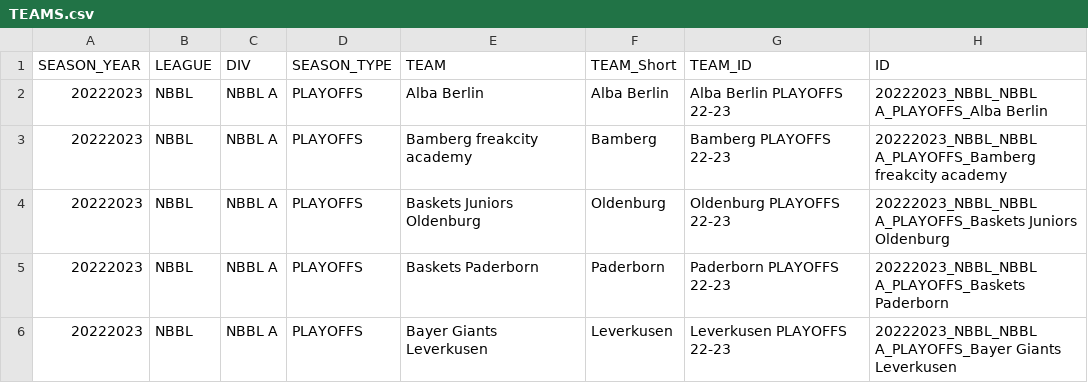
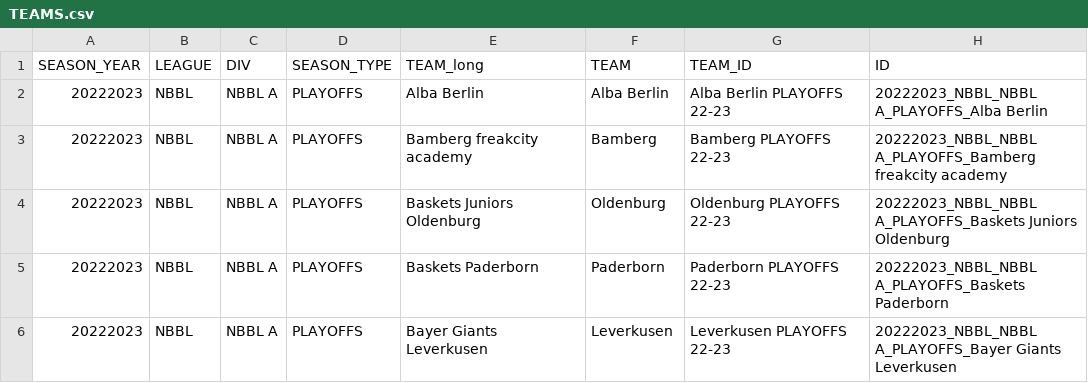
Before and after one commit to Lurppi/basketball-stats, a CSV file: backend/data/TEAMS.csv, drawn as a sheet; only a part is shown; the diff names each change by its address in the sheet, - before the commit and + after, or states it on an @@ line.

Commit message:
11

```diff
--- a/backend/data/TEAMS.csv
+++ b/backend/data/TEAMS.csv
-E1: TEAM
+E1: TEAM_long
-F1: TEAM_Short
+F1: TEAM
```
